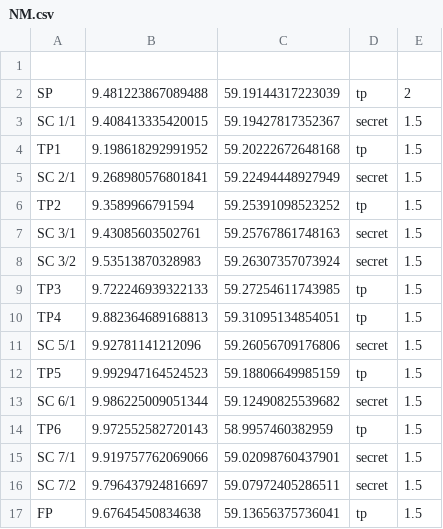
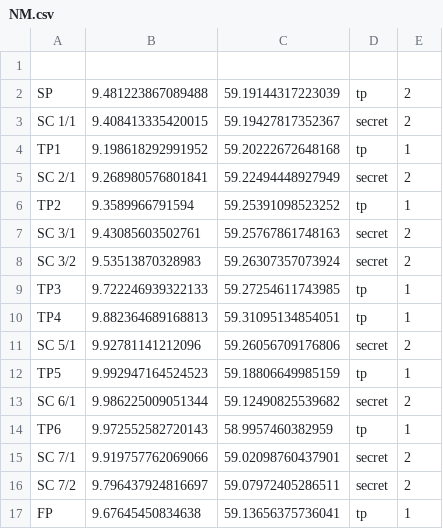
Before and after one commit to airsports-no/airsportslivetracking, a CSV file: data/NM.csv, drawn as a sheet.

```diff
--- a/data/NM.csv
+++ b/data/NM.csv
@@ -2,16 +2,16 @@
 SP, 9.481223867089488, 59.19144317223039, tp, 2
-SC 1/1, 9.408413335420015, 59.19427817352367, secret, 1.5
-TP1, 9.198618292991952, 59.20222672648168, tp, 1.5
-SC 2/1, 9.268980576801841, 59.22494448927949, secret, 1.5
-TP2, 9.3589966791594, 59.25391098523252, tp, 1.5
-SC 3/1, 9.43085603502761, 59.25767861748163, secret, 1.5
-SC 3/2, 9.53513870328983, 59.26307357073924, secret, 1.5
-TP3, 9.722246939322133, 59.27254611743985, tp, 1.5
-TP4, 9.882364689168813, 59.31095134854051, tp, 1.5
-SC 5/1, 9.92781141212096, 59.26056709176806, secret, 1.5
-TP5, 9.992947164524523, 59.18806649985159, tp, 1.5
-SC 6/1, 9.986225009051344, 59.12490825539682, secret, 1.5
-TP6, 9.972552582720143, 58.9957460382959, tp, 1.5
-SC 7/1, 9.919757762069066, 59.02098760437901, secret, 1.5
-SC 7/2, 9.796437924816697, 59.07972405286511, secret, 1.5
-FP, 9.67645450834638, 59.13656375736041, tp, 1.5
+SC 1/1, 9.408413335420015, 59.19427817352367, secret, 2
+TP1, 9.198618292991952, 59.20222672648168, tp, 1
+SC 2/1, 9.268980576801841, 59.22494448927949, secret, 2
+TP2, 9.3589966791594, 59.25391098523252, tp, 1
+SC 3/1, 9.43085603502761, 59.25767861748163, secret, 2
+SC 3/2, 9.53513870328983, 59.26307357073924, secret, 2
+TP3, 9.722246939322133, 59.27254611743985, tp, 1
+TP4, 9.882364689168813, 59.31095134854051, tp, 1
+SC 5/1, 9.92781141212096, 59.26056709176806, secret, 2
+TP5, 9.992947164524523, 59.18806649985159, tp, 1
+SC 6/1, 9.986225009051344, 59.12490825539682, secret, 2
+TP6, 9.972552582720143, 58.9957460382959, tp, 1
+SC 7/1, 9.919757762069066, 59.02098760437901, secret, 2
+SC 7/2, 9.796437924816697, 59.07972405286511, secret, 2
+FP, 9.67645450834638, 59.13656375736041, tp, 1
```
Also changed, not shown: 21 other files.
